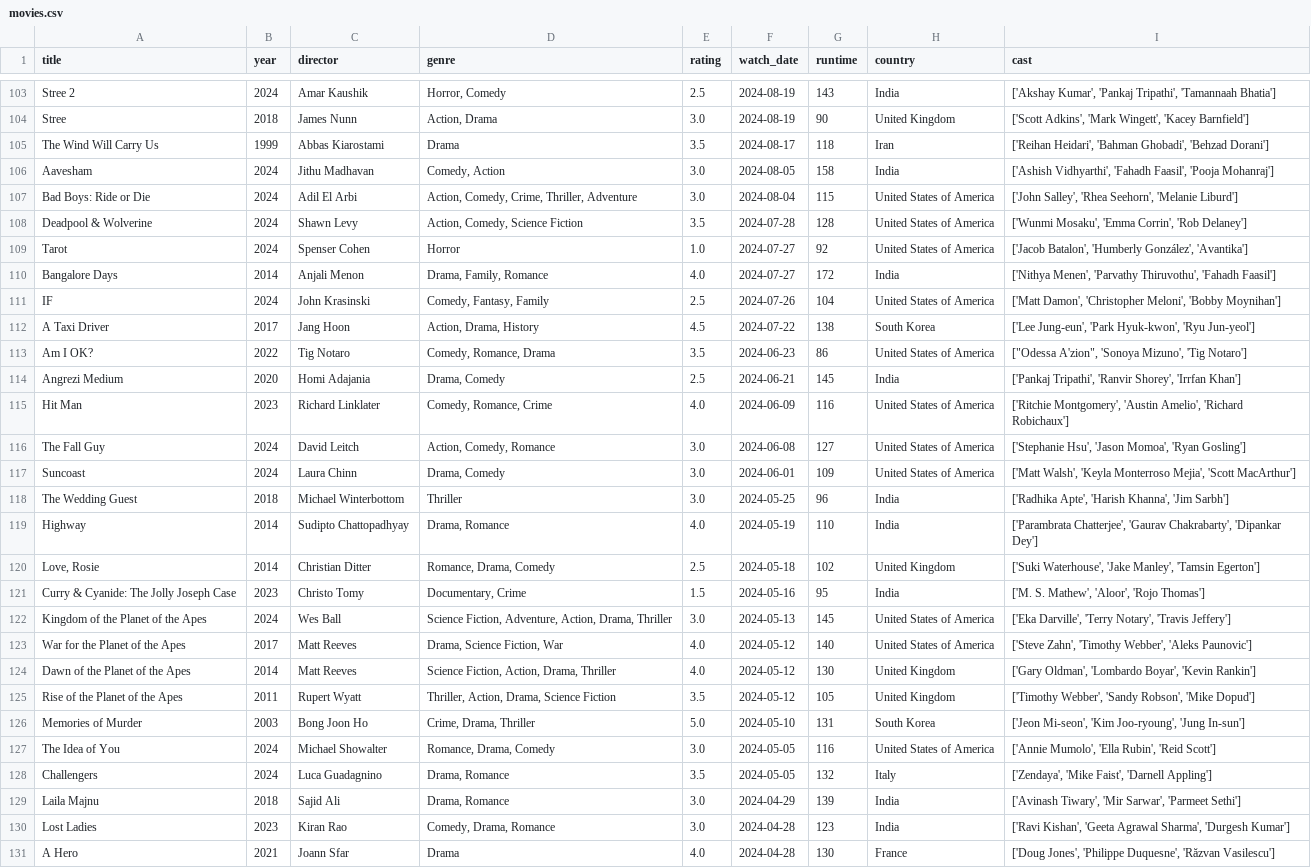
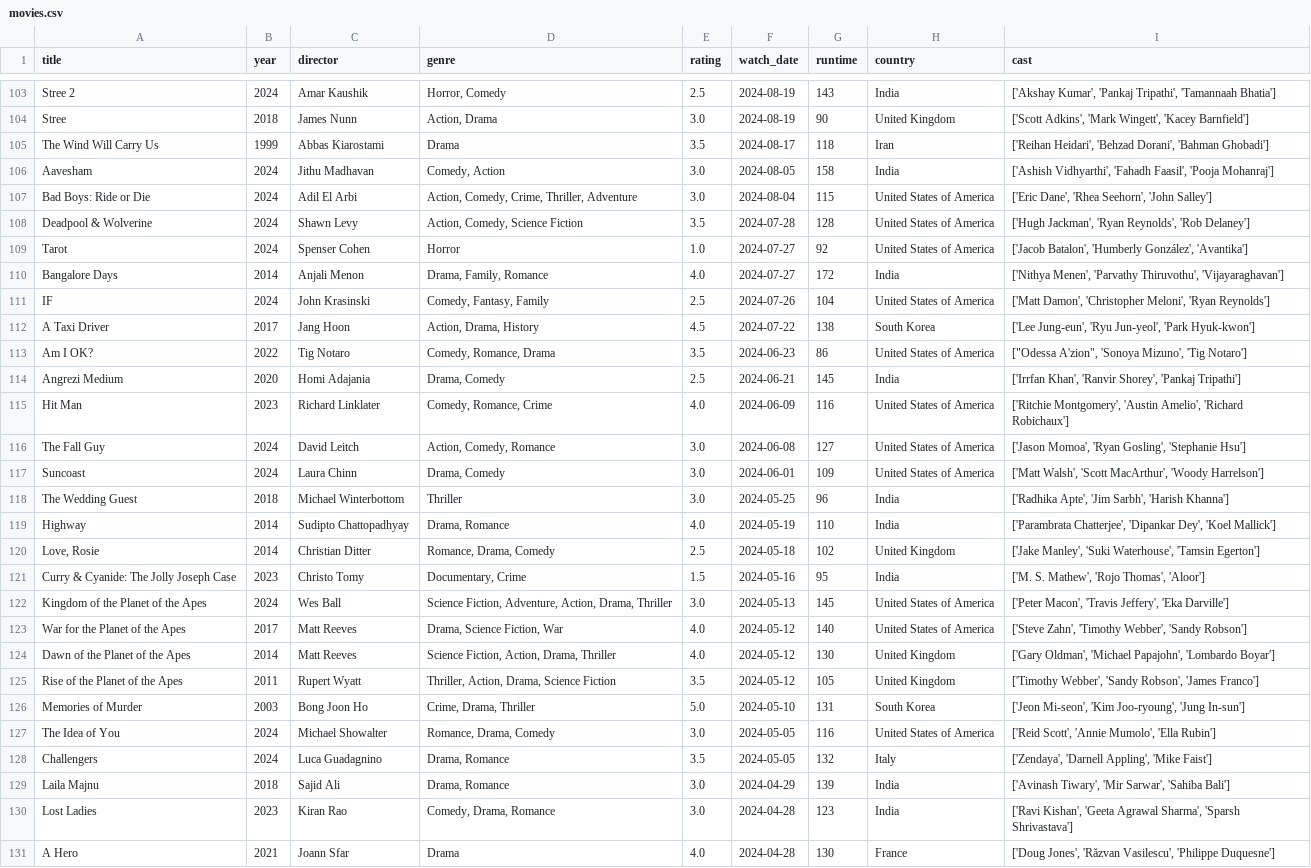
Before and after one commit to sarthakk88/letterboxd-wrapped, a CSV file: data/movies.csv, drawn as a sheet; only a part is shown, gaps mark what is left out; the diff covers the shown part only; the diff names each change by its address in the sheet, - before the commit and + after, or states it on an @@ line.

```diff
--- a/data/movies.csv
+++ b/data/movies.csv
-I105 (cast): ['Reihan Heidari', 'Bahman Ghobadi', 'Behzad Dorani']
+I105 (cast): ['Reihan Heidari', 'Behzad Dorani', 'Bahman Ghobadi']
-I107 (cast): ['John Salley', 'Rhea Seehorn', 'Melanie Liburd']
+I107 (cast): ['Eric Dane', 'Rhea Seehorn', 'John Salley']
-I108 (cast): ['Wunmi Mosaku', 'Emma Corrin', 'Rob Delaney']
+I108 (cast): ['Hugh Jackman', 'Ryan Reynolds', 'Rob Delaney']
-I110 (cast): …'Parvathy Thiruvothu', 'Fahadh Faasil']
+I110 (cast): …'Parvathy Thiruvothu', 'Vijayaraghavan']
-I111 (cast): …'Christopher Meloni', 'Bobby Moynihan']
+I111 (cast): …'Christopher Meloni', 'Ryan Reynolds']
-I112 (cast): ['Lee Jung-eun', 'Park Hyuk-kwon', 'Ryu Jun-yeol']
+I112 (cast): ['Lee Jung-eun', 'Ryu Jun-yeol', 'Park Hyuk-kwon']
-I114 (cast): ['Pankaj Tripathi', 'Ranvir Shorey', 'Irrfan Khan']
+I114 (cast): ['Irrfan Khan', 'Ranvir Shorey', 'Pankaj Tripathi']
-I116 (cast): ['Stephanie Hsu', 'Jason Momoa', 'Ryan Gosling']
+I116 (cast): ['Jason Momoa', 'Ryan Gosling', 'Stephanie Hsu']
-I117 (cast): ['Matt Walsh', 'Keyla Monterroso Mejia', 'Scott MacArthur']
+I117 (cast): ['Matt Walsh', 'Scott MacArthur', 'Woody Harrelson']
-I118 (cast): ['Radhika Apte', 'Harish Khanna', 'Jim Sarbh']
+I118 (cast): ['Radhika Apte', 'Jim Sarbh', 'Harish Khanna']
-I119 (cast): ['Parambrata Chatterjee', 'Gaurav Chakrabarty', 'Dipankar Dey']
+I119 (cast): ['Parambrata Chatterjee', 'Dipankar Dey', 'Koel Mallick']
-I120 (cast): ['Suki Waterhouse', 'Jake Manley', 'Tamsin Egerton']
+I120 (cast): ['Jake Manley', 'Suki Waterhouse', 'Tamsin Egerton']
-I121 (cast): ['M. S. Mathew', 'Aloor', 'Rojo Thomas']
+I121 (cast): ['M. S. Mathew', 'Rojo Thomas', 'Aloor']
-I122 (cast): ['Eka Darville', 'Terry Notary', 'Travis Jeffery']
+I122 (cast): ['Peter Macon', 'Travis Jeffery', 'Eka Darville']
-I123 (cast): …'Timothy Webber', 'Aleks Paunovic']
+I123 (cast): …'Timothy Webber', 'Sandy Robson']
-I124 (cast): ['Gary Oldman', 'Lombardo Boyar', 'Kevin Rankin']
+I124 (cast): ['Gary Oldman', 'Michael Papajohn', 'Lombardo Boyar']
-I125 (cast): …'Sandy Robson', 'Mike Dopud']
+I125 (cast): …'Sandy Robson', 'James Franco']
-I127 (cast): ['Annie Mumolo', 'Ella Rubin', 'Reid Scott']
+I127 (cast): ['Reid Scott', 'Annie Mumolo', 'Ella Rubin']
-I128 (cast): ['Zendaya', 'Mike Faist', 'Darnell Appling']
+I128 (cast): ['Zendaya', 'Darnell Appling', 'Mike Faist']
-I129 (cast): …'Mir Sarwar', 'Parmeet Sethi']
+I129 (cast): …'Mir Sarwar', 'Sahiba Bali']
-I130 (cast): …Agrawal Sharma', 'Durgesh Kumar']
+I130 (cast): …Agrawal Sharma', 'Sparsh Shrivastava']
-I131 (cast): ['Doug Jones', 'Philippe Duquesne', 'Răzvan Vasilescu']
+I131 (cast): ['Doug Jones', 'Răzvan Vasilescu', 'Philippe Duquesne']
```
Also changed, not shown: 158 edited cells elsewhere in this file, 1 other file.
